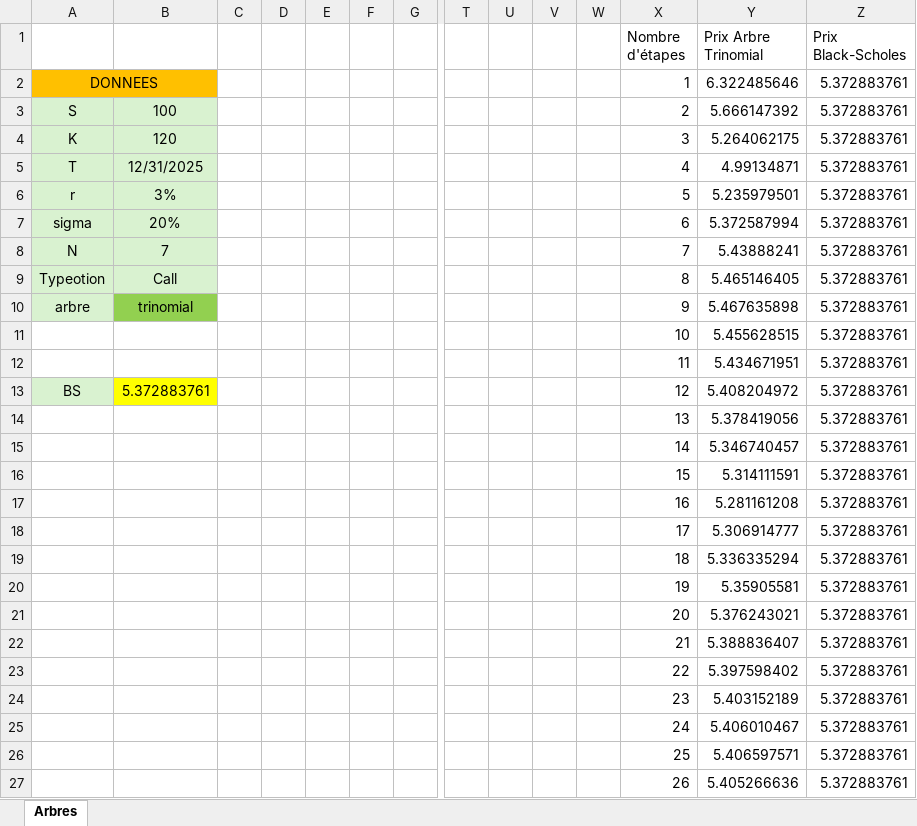
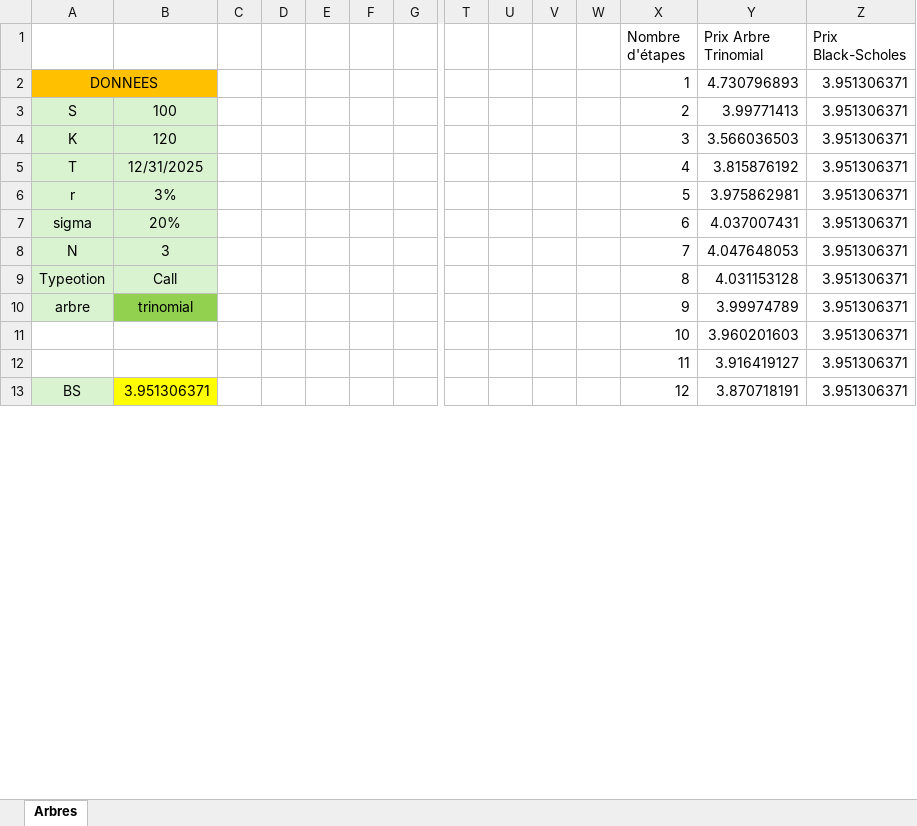
Before and after one commit to GregDataMiner/VBA-option-pricing-project, an Excel workbook: Derivative_princing_sheet.xlsm, sheet Arbres, drawn as a sheet; only a part is shown, gaps mark what is left out; values as stored, in another font and other column widths than the file's, no borders; charts and pictures not drawn; removed rows and columns are numbered as before the commit, all else as after; rows hold the shown columns only; the diff covers the shown part only; the diff names each change by its address in the sheet, - before the commit and + after, or states it on an @@ line.

```diff
--- a/Derivative_princing_sheet.xlsm (sheet Arbres)
+++ b/Derivative_princing_sheet.xlsm (sheet Arbres)
-Y2 (Prix Arbre Trinomial): 6.322485646
+Y2 (Prix Arbre Trinomial): 4.730796893
-Z2:Z10 (Prix Black-Scholes): 5.372883761
+Z2:Z10 (Prix Black-Scholes): 3.951306371
-Y3 (Prix Arbre Trinomial): 5.666147392
+Y3 (Prix Arbre Trinomial): 3.99771413
-Y4 (Prix Arbre Trinomial): 5.264062175
+Y4 (Prix Arbre Trinomial): 3.566036503
-Y5 (Prix Arbre Trinomial): 4.99134871
+Y5 (Prix Arbre Trinomial): 3.815876192
-Y6 (Prix Arbre Trinomial): 5.235979501
+Y6 (Prix Arbre Trinomial): 3.975862981
-Y7 (Prix Arbre Trinomial): 5.372587994
+Y7 (Prix Arbre Trinomial): 4.037007431
-B8: 7
+B8: 3
-Y8 (Prix Arbre Trinomial): 5.43888241
+Y8 (Prix Arbre Trinomial): 4.047648053
-Y9 (Prix Arbre Trinomial): 5.465146405
+Y9 (Prix Arbre Trinomial): 4.031153128
-Y10 (Prix Arbre Trinomial): 5.467635898
+Y10 (Prix Arbre Trinomial): 3.99974789
-row 11:  |  |  |  |  |  |  |  |  |  |  | 10 | 5.455628515 | 5.372883761
-row 12:  |  |  |  |  |  |  |  |  |  |  | 11 | 5.434671951 | 5.372883761
+row 11:  |  |  |  |  |  |  |  |  |  |  | 10 | 3.960201603 | 3.951306371
+row 12:  |  |  |  |  |  |  |  |  |  |  | 11 | 3.916419127 | 3.951306371
-B13: 5.372883761
+B13: 3.951306371
-Y13 (Prix Arbre Trinomial): 5.408204972
+Y13 (Prix Arbre Trinomial): 3.870718191
-Z13 (Prix Black-Scholes): 5.372883761
+Z13 (Prix Black-Scholes): 3.951306371
-row 14:  |  |  |  |  |  |  |  |  |  |  | 13 | 5.378419056 | 5.372883761
-row 15:  |  |  |  |  |  |  |  |  |  |  | 14 | 5.346740457 | 5.372883761
-row 16:  |  |  |  |  |  |  |  |  |  |  | 15 | 5.314111591 | 5.372883761
-row 17:  |  |  |  |  |  |  |  |  |  |  | 16 | 5.281161208 | 5.372883761
-row 18:  |  |  |  |  |  |  |  |  |  |  | 17 | 5.306914777 | 5.372883761
-row 19:  |  |  |  |  |  |  |  |  |  |  | 18 | 5.336335294 | 5.372883761
-row 20:  |  |  |  |  |  |  |  |  |  |  | 19 | 5.35905581 | 5.372883761
-row 21:  |  |  |  |  |  |  |  |  |  |  | 20 | 5.376243021 | 5.372883761
-row 22:  |  |  |  |  |  |  |  |  |  |  | 21 | 5.388836407 | 5.372883761
-row 23:  |  |  |  |  |  |  |  |  |  |  | 22 | 5.397598402 | 5.372883761
-row 24:  |  |  |  |  |  |  |  |  |  |  | 23 | 5.403152189 | 5.372883761
-row 25:  |  |  |  |  |  |  |  |  |  |  | 24 | 5.406010467 | 5.372883761
-row 26:  |  |  |  |  |  |  |  |  |  |  | 25 | 5.406597571 | 5.372883761
-row 27:  |  |  |  |  |  |  |  |  |  |  | 26 | 5.405266636 | 5.372883761
```
Also changed, not shown: 38 added rows and 24 removed rows elsewhere in this sheet, charts or pictures, 3 other files.
